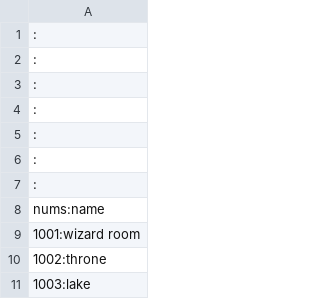
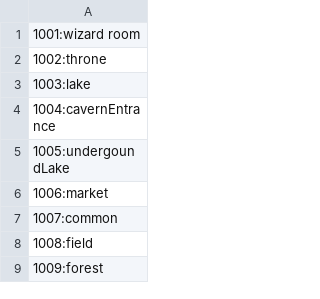
Before and after one commit to gbooth/darkwing, a CSV file: identifierMap.csv, drawn as a sheet; only a part is shown; the shorter side is filled out with more unchanged rows.

Commit message:
Changing object to int for id and file to map ints to names

```diff
--- a/identifierMap.csv
+++ b/identifierMap.csv
@@ -1,9 +1 @@
-:
-:
-:
-:
-:
-:
-:
-nums:name
 1001:wizard room
```
Also changed, not shown: 3 other files.
